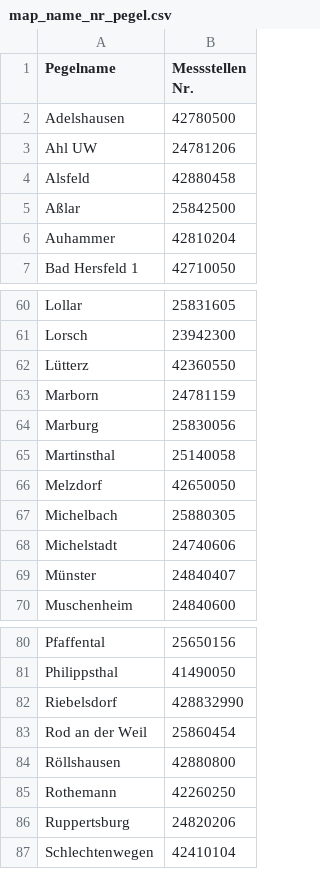
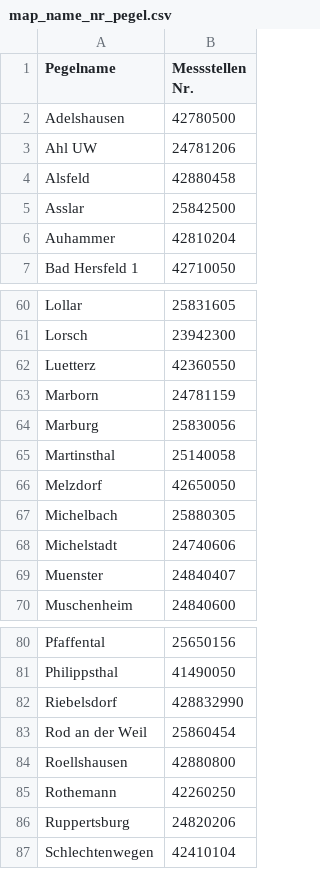
Before and after one commit to florianjehn/Simple-Catchments-Hesse, a CSV file: preprocessing/reformat_data/map_name_nr_pegel.csv, drawn as a sheet; only a part is shown, gaps mark what is left out; the diff covers the shown part only; the diff names each change by its address in the sheet, - before the commit and + after, or states it on an @@ line.

```diff
--- a/preprocessing/reformat_data/map_name_nr_pegel.csv
+++ b/preprocessing/reformat_data/map_name_nr_pegel.csv
-A5 (Pegelname): Aßlar
+A5 (Pegelname): Asslar
-A62 (Pegelname): Lütterz
+A62 (Pegelname): Luetterz
-A69 (Pegelname): Münster
+A69 (Pegelname): Muenster
-A84 (Pegelname): Röllshausen
+A84 (Pegelname): Roellshausen
```
Also changed, not shown: 9 edited cells elsewhere in this file, preprocessing/reformat_data/river_areas_m2.csv, 1 other file.
